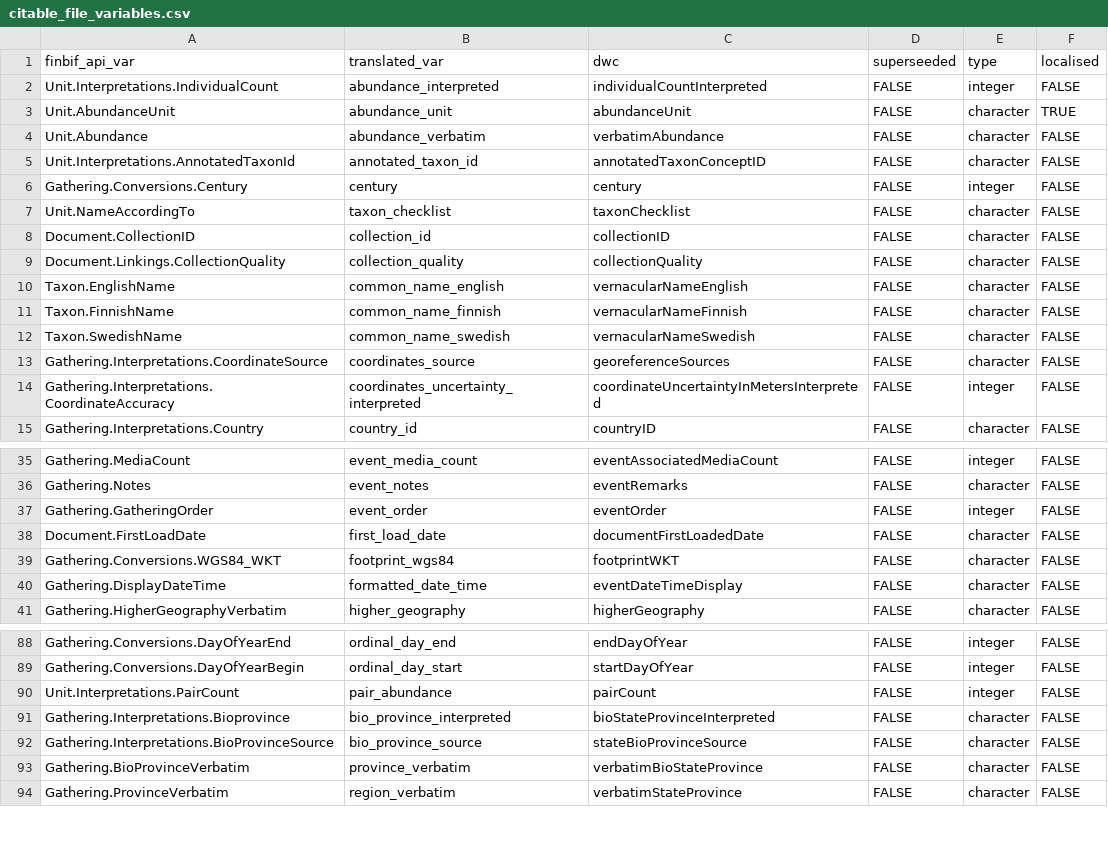
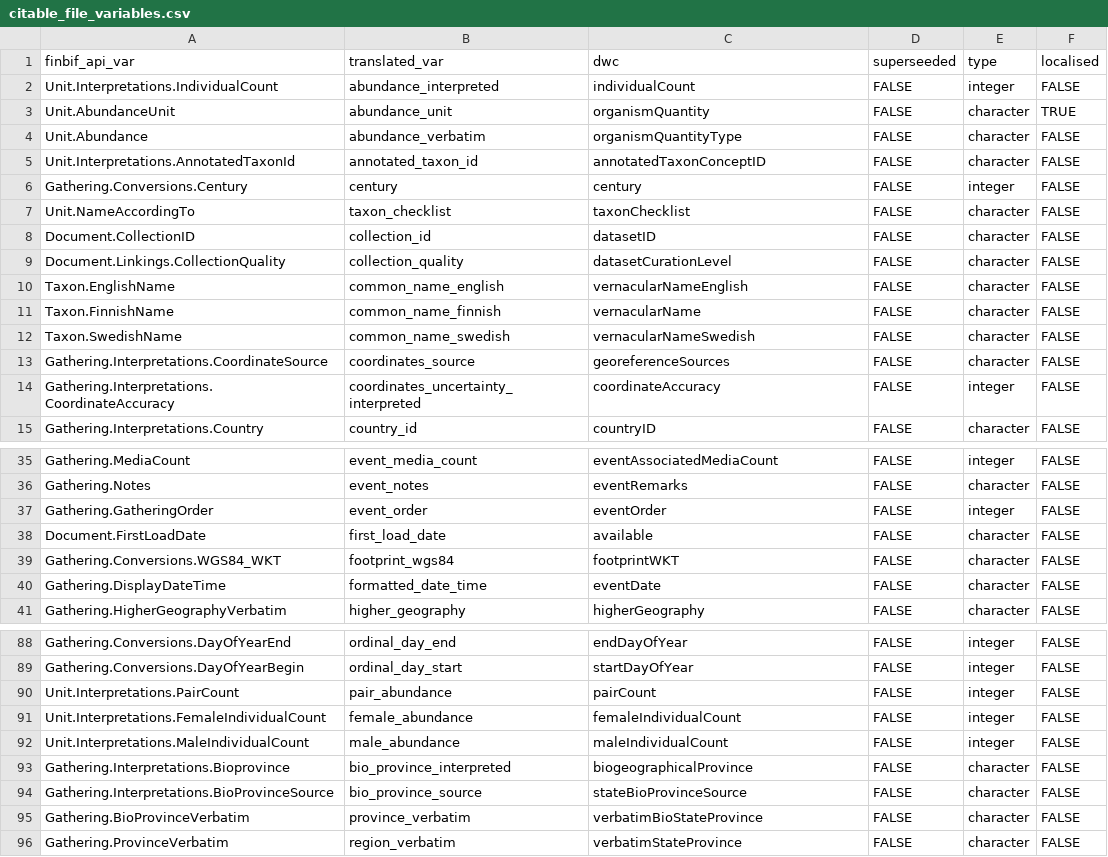
Before and after one commit to luomus/finbif, a CSV file: data-raw/citable_file_variables.csv, drawn as a sheet; only a part is shown, gaps mark what is left out; the diff covers the shown part only.

Commit message:
Update variable names

```diff
--- a/data-raw/citable_file_variables.csv
+++ b/data-raw/citable_file_variables.csv
@@ -1,5 +1,5 @@
 finbif_api_var,translated_var,dwc,superseeded,type,localised
-Unit.Interpretations.IndividualCount,abundance_interpreted,individualCountInterpreted,FALSE,integer,FALSE
-Unit.AbundanceUnit,abundance_unit,abundanceUnit,FALSE,character,TRUE
-Unit.Abundance,abundance_verbatim,verbatimAbundance,FALSE,character,FALSE
+Unit.Interpretations.IndividualCount,abundance_interpreted,individualCount,FALSE,integer,FALSE
+Unit.AbundanceUnit,abundance_unit,organismQuantity,FALSE,character,TRUE
+Unit.Abundance,abundance_verbatim,organismQuantityType,FALSE,character,FALSE
 Unit.Interpretations.AnnotatedTaxonId,annotated_taxon_id,annotatedTaxonConceptID,FALSE,character,FALSE
@@ -7,9 +7,9 @@ Gathering.Conversions.Century,century,century,FALSE,integer,FALSE
 Unit.NameAccordingTo,taxon_checklist,taxonChecklist,FALSE,character,FALSE
-Document.CollectionID,collection_id,collectionID,FALSE,character,FALSE
-Document.Linkings.CollectionQuality,collection_quality,collectionQuality,FALSE,character,FALSE
+Document.CollectionID,collection_id,datasetID,FALSE,character,FALSE
+Document.Linkings.CollectionQuality,collection_quality,datasetCurationLevel,FALSE,character,FALSE
 Taxon.EnglishName,common_name_english,vernacularNameEnglish,FALSE,character,FALSE
-Taxon.FinnishName,common_name_finnish,vernacularNameFinnish,FALSE,character,FALSE
+Taxon.FinnishName,common_name_finnish,vernacularName,FALSE,character,FALSE
 Taxon.SwedishName,common_name_swedish,vernacularNameSwedish,FALSE,character,FALSE
 Gathering.Interpretations.CoordinateSource,coordinates_source,georeferenceSources,FALSE,character,FALSE
-Gathering.Interpretations.CoordinateAccuracy,coordinates_uncertainty_interpreted,coordinateUncertaintyInMetersInterpreted,FALSE,integer,FALSE
+Gathering.Interpretations.CoordinateAccuracy,coordinates_uncertainty_interpreted,coordinateAccuracy,FALSE,integer,FALSE
 Gathering.Interpretations.Country,country_id,countryID,FALSE,character,FALSE
@@ -37,5 +37,5 @@ Gathering.Notes,event_notes,eventRemarks,FALSE,character,FALSE
 Gathering.GatheringOrder,event_order,eventOrder,FALSE,integer,FALSE
-Document.FirstLoadDate,first_load_date,documentFirstLoadedDate,FALSE,character,FALSE
+Document.FirstLoadDate,first_load_date,available,FALSE,character,FALSE
 Gathering.Conversions.WGS84_WKT,footprint_wgs84,footprintWKT,FALSE,character,FALSE
-Gathering.DisplayDateTime,formatted_date_time,eventDateTimeDisplay,FALSE,character,FALSE
+Gathering.DisplayDateTime,formatted_date_time,eventDate,FALSE,character,FALSE
 Gathering.HigherGeographyVerbatim,higher_geography,higherGeography,FALSE,character,FALSE
@@ -90,3 +90,5 @@ Gathering.Conversions.DayOfYearBegin,ordinal_day_start,startDayOfYear,FALSE,inte
 Unit.Interpretations.PairCount,pair_abundance,pairCount,FALSE,integer,FALSE
-Gathering.Interpretations.Bioprovince,bio_province_interpreted,bioStateProvinceInterpreted,FALSE,character,FALSE
+Unit.Interpretations.FemaleIndividualCount,female_abundance,femaleIndividualCount,FALSE,integer,FALSE
+Unit.Interpretations.MaleIndividualCount,male_abundance,maleIndividualCount,FALSE,integer,FALSE
+Gathering.Interpretations.Bioprovince,bio_province_interpreted,biogeographicalProvince,FALSE,character,FALSE
 Gathering.Interpretations.BioProvinceSource,bio_province_source,stateBioProvinceSource,FALSE,character,FALSE
```
Also changed, not shown: 21 added rows and 19 edited cells elsewhere in this file, data-raw/variables.csv, 1 other file.
